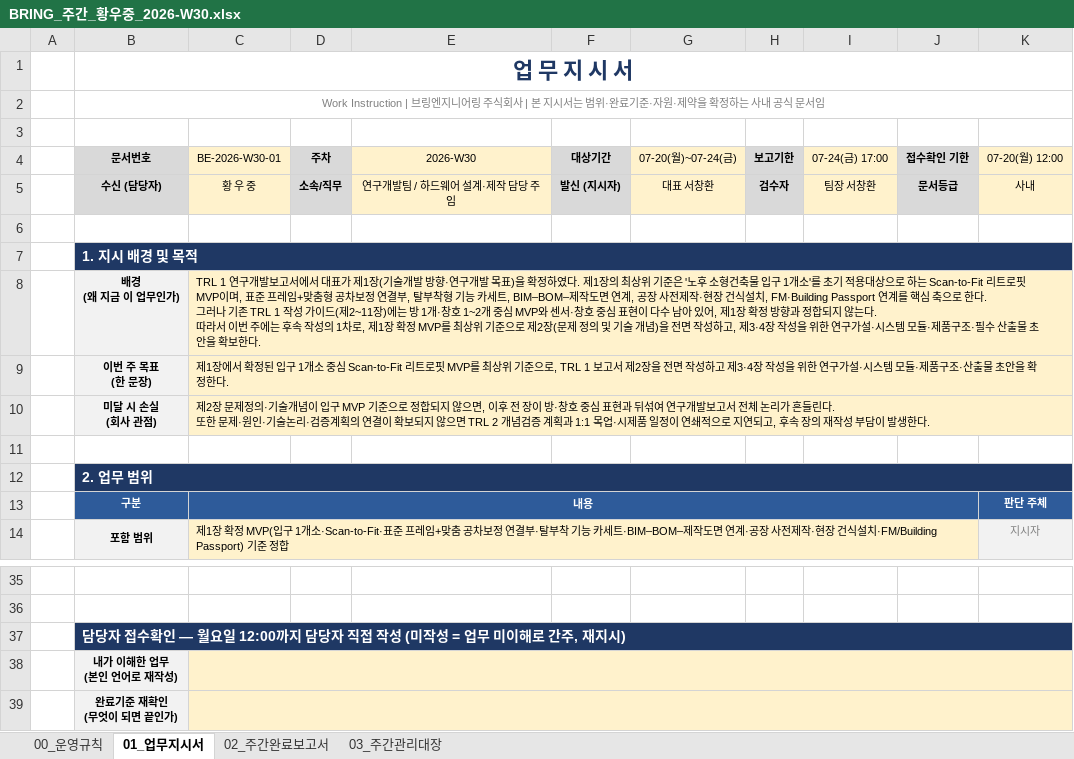
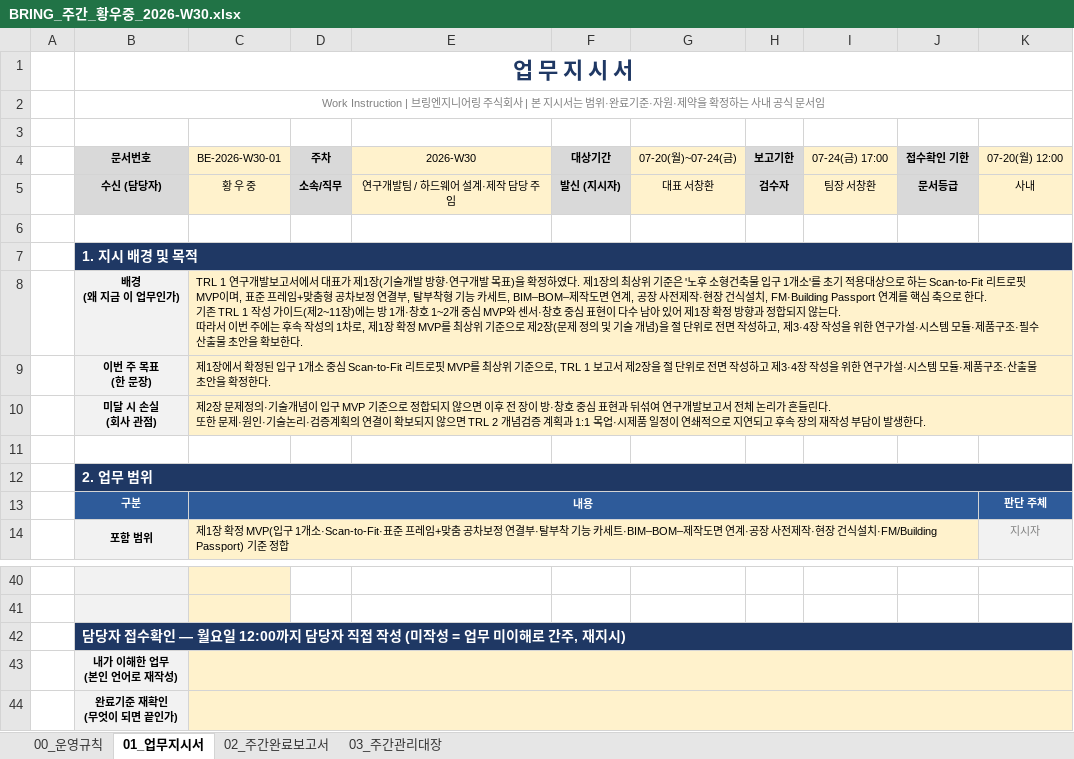
Before and after one commit to bringengineering/FM, an Excel workbook: out/BRING_주간_황우중_2026-W30.xlsx, sheet 01_업무지시서, drawn as a sheet; only a part is shown, gaps mark what is left out; values as stored, in another font and other column widths than the file's, no borders; addresses are those after the commit; ↵ is a line break in a cell; the diff covers the shown part only; the diff names each change by its address in the sheet, - before the commit and + after, or states it on an @@ line.

```diff
--- a/out/BRING_주간_황우중_2026-W30.xlsx (sheet 01_업무지시서)
+++ b/out/BRING_주간_황우중_2026-W30.xlsx (sheet 01_업무지시서)
-C8 (BE-2026-W30-01): …한다. ↵ 그러나 기존 TRL 1 작성 가이드(제2~11장)에는 방 1개·창호 1~2개 중심 MVP와 센서·창호 중심 표현이 다수 남아 있어, 제1장 확정 방향과 정합되지 않는다. ↵ 따라서 이번 주에는 후속 작성의 1차로, 제1장 확정 MVP를 최상위 기준으로 제2장(문제 정의 및 기술 개념)을 전면…
+C8 (BE-2026-W30-01): …한다. ↵ 기존 TRL 1 작성 가이드(제2~11장)에는 방 1개·창호 1~2개 중심 MVP와 센서·창호 중심 표현이 다수 남아 있어 제1장 확정 방향과 정합되지 않는다. ↵ 따라서 이번 주에는 후속 작성의 1차로, 제1장 확정 MVP를 최상위 기준으로 제2장(문제 정의 및 기술 개념)을 절 단위로 전면…
-C9 (BE-2026-W30-01): …2장을 전면 작…
+C9 (BE-2026-W30-01): …2장을 절 단위로 전면 작…
-C10 (BE-2026-W30-01): …않으면, 이후 전 장이 방·창호 중심 표현과 뒤섞여 연구개발보고서 전체 논리가 흔들린다. ↵ 또한 문제·원인·기술논리·검증계획의 연결이 확보되지 않으면 TRL 2 개념검증 계획과 1:1 목업·시제품 일정이 연쇄적으로 지연되고, 후속 장…
+C10 (BE-2026-W30-01): …않으면 이후 전 장이 방·창호 중심 표현과 뒤섞여 연구개발보고서 전체 논리가 흔들린다. ↵ 또한 문제·원인·기술논리·검증계획의 연결이 확보되지 않으면 TRL 2 개념검증 계획과 1:1 목업·시제품 일정이 연쇄적으로 지연되고 후속 장…
-B40:B41 fill: none
+B40:B41 fill: #F2F2F2
-C40:C41 fill: none
+C40:C41 fill: #FFF2CC
```
Also changed, not shown: 8 added rows, 3 removed rows and 20 edited cells elsewhere in this sheet, sheet 02_주간완료보고서.
